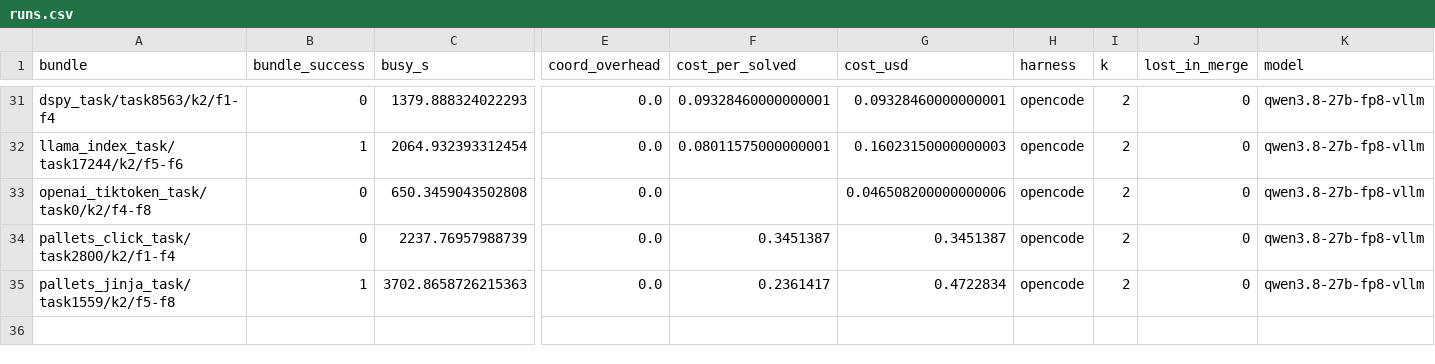
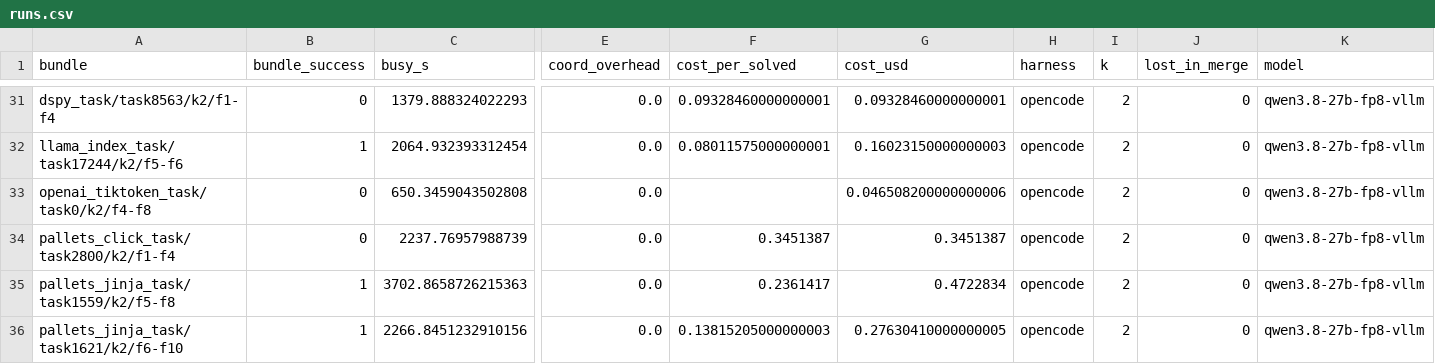
Before and after one commit to vishesh312/autose-project, a CSV file: results/qwen27b_core_fp8/runs.csv, drawn as a sheet; only a part is shown, gaps mark what is left out; rows hold the shown columns only; the diff names each change by its address in the sheet, - before the commit and + after, or states it on an @@ line.

Commit message:
Add qwen27b_core_fp8 result: S4 on pallets_jinja_task/task1621/k2/f6-f10

```diff
--- a/results/qwen27b_core_fp8/runs.csv
+++ b/results/qwen27b_core_fp8/runs.csv
+row 36: pallets_jinja_task/task1621/k2/f6-f10 | 1 | 2266.8451232910156 | 0.0 | 0.13815205000000003 | 0.27630410000000005 | opencode | 2 | 0 | qwen3.8-27b-fp8-vllm
```
Also changed, not shown: 12 other files.
